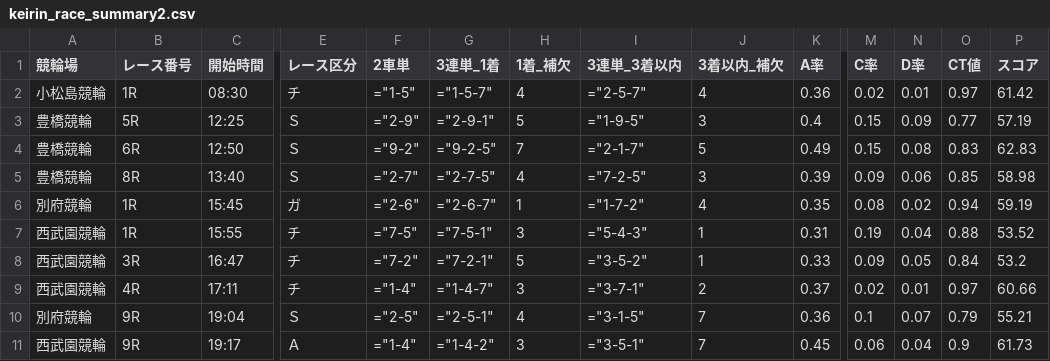
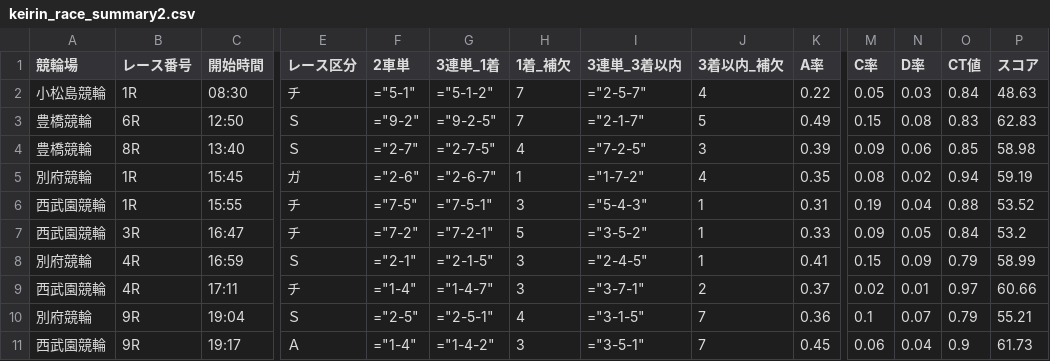
Before and after one commit to ama04149/keirin-ai, a CSV file: keirin_race_summary2.csv, drawn as a sheet; only a part is shown, gaps mark what is left out; removed rows and columns are numbered as before the commit, all else as after; rows hold the shown columns only; the diff names each change by its address in the sheet, - before the commit and + after, or states it on an @@ line.

```diff
--- a/keirin_race_summary2.csv
+++ b/keirin_race_summary2.csv
-F2 (2車単): ="1-5"
+F2 (2車単): ="5-1"
-G2 (3連単_1着): ="1-5-7"
+G2 (3連単_1着): ="5-1-2"
-H2 (1着_補欠): 4
+H2 (1着_補欠): 7
-K2 (A率): 0.36
+K2 (A率): 0.22
-M2 (C率): 0.02
+M2 (C率): 0.05
-N2 (D率): 0.01
+N2 (D率): 0.03
-O2 (CT値): 0.97
+O2 (CT値): 0.84
-P2 (スコア): 61.42
+P2 (スコア): 48.63
-row 3: 豊橋競輪 | 5R | 12:25 | Ｓ | ="2-9" | ="2-9-1" | 5 | ="1-9-5" | 3 | 0.4 | 0.15 | 0.09 | 0.77 | 57.19
+row 8: 別府競輪 | 4R | 16:59 | Ｓ | ="2-1" | ="2-1-5" | 3 | ="2-4-5" | 1 | 0.41 | 0.15 | 0.09 | 0.79 | 58.99
```
Also changed, not shown: keirin_race_summary.csv, keirin_race_summary3.csv, 1 other file.
